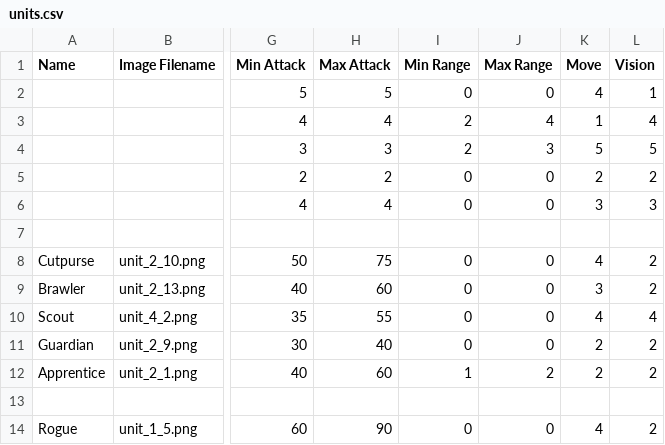
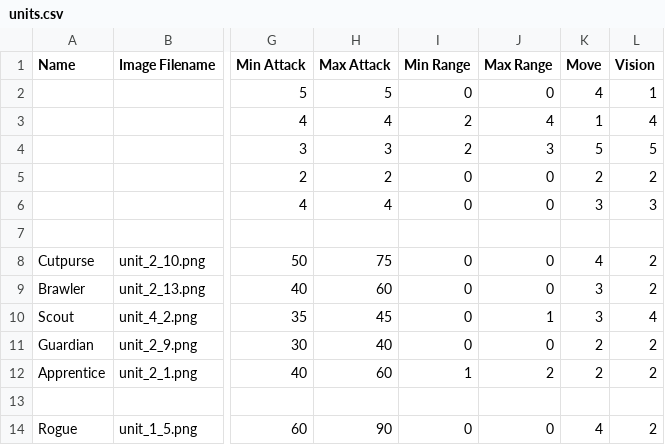
Before and after one commit to Mshnik/Fina, a CSV file: game/units/units.csv, drawn as a sheet; only a part is shown, gaps mark what is left out; the diff names each change by its address in the sheet, - before the commit and + after, or states it on an @@ line.

```diff
--- a/game/units/units.csv
+++ b/game/units/units.csv
-H10 (Max Attack): 55
+H10 (Max Attack): 45
-J10 (Max Range): 0
+J10 (Max Range): 1
-K10 (Move): 4
+K10 (Move): 3
```
Also changed, not shown: 4 other files.
